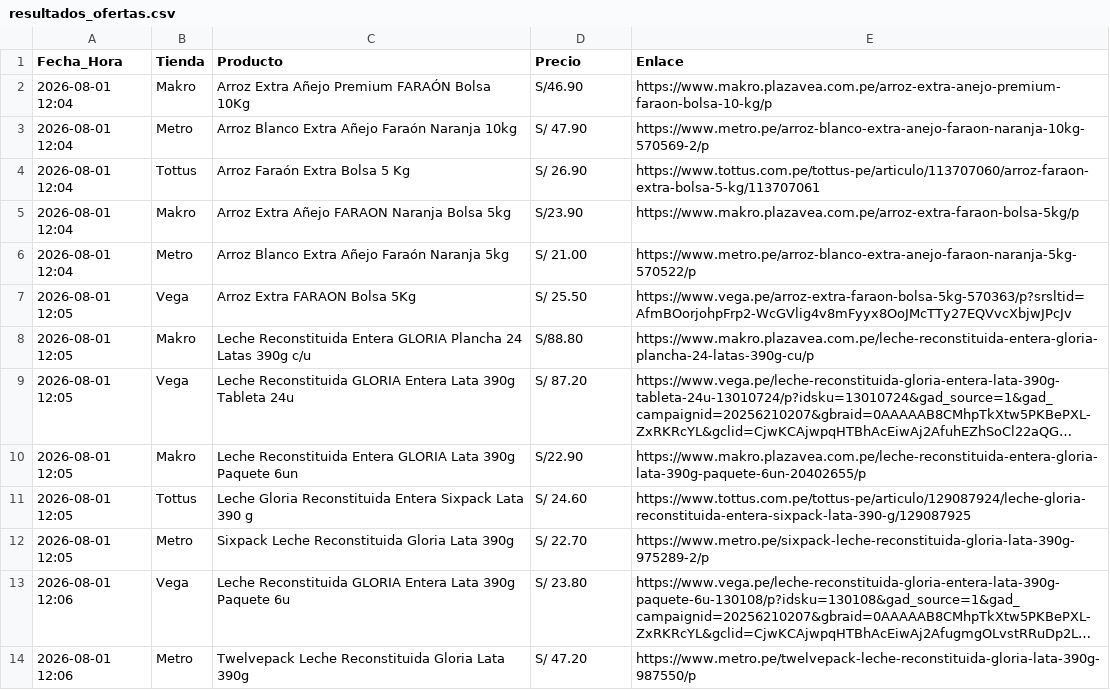
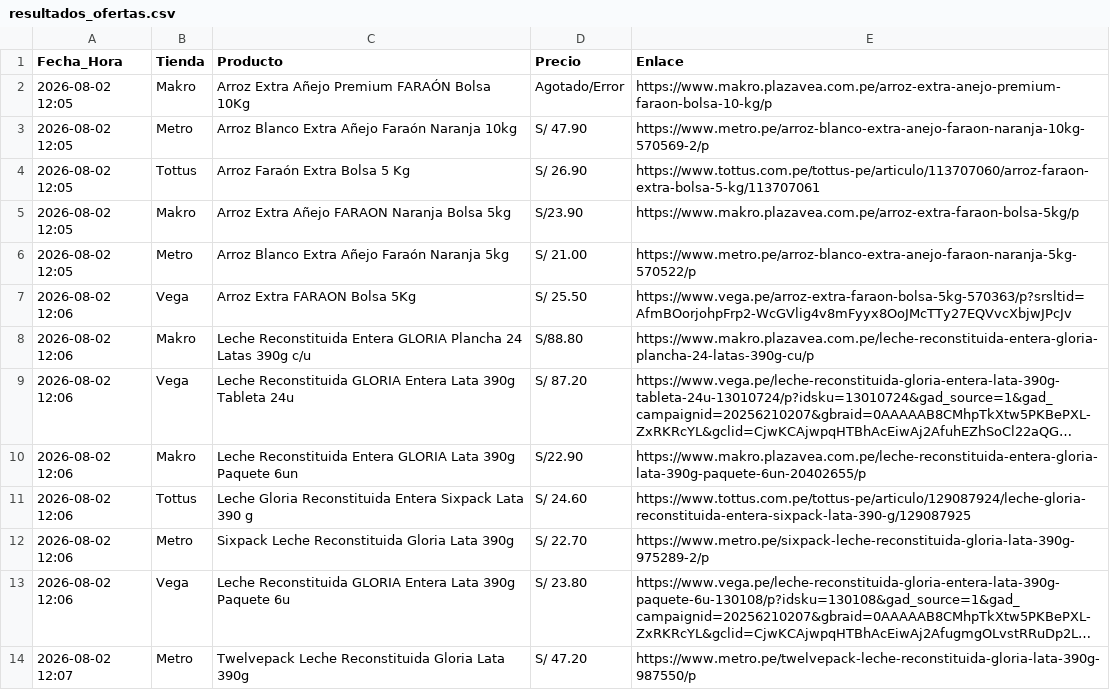
Before and after one commit to rporrasd/TrivagoMercados, a CSV file: resultados_ofertas.csv, drawn as a sheet; only a part is shown; long unchanged cells end in …; the diff covers the shown part only; the diff names each change by its address in the sheet, - before the commit and + after, or states it on an @@ line.

Commit message:
Actualización diaria de precios

```diff
--- a/resultados_ofertas.csv
+++ b/resultados_ofertas.csv
-A2:A6 (Fecha_Hora): 2026-08-01 12:04
+A2:A6 (Fecha_Hora): 2026-08-02 12:05
-D2 (Precio): S/46.90
+D2 (Precio): Agotado/Error
-A7:A12 (Fecha_Hora): 2026-08-01 12:05
+A7:A12 (Fecha_Hora): 2026-08-02 12:06
-A13 (Fecha_Hora): 2026-08-01 12:06
+A13 (Fecha_Hora): 2026-08-02 12:06
-A14 (Fecha_Hora): 2026-08-01 12:06
+A14 (Fecha_Hora): 2026-08-02 12:07
```
Also changed, not shown: 12 edited cells elsewhere in this file.
